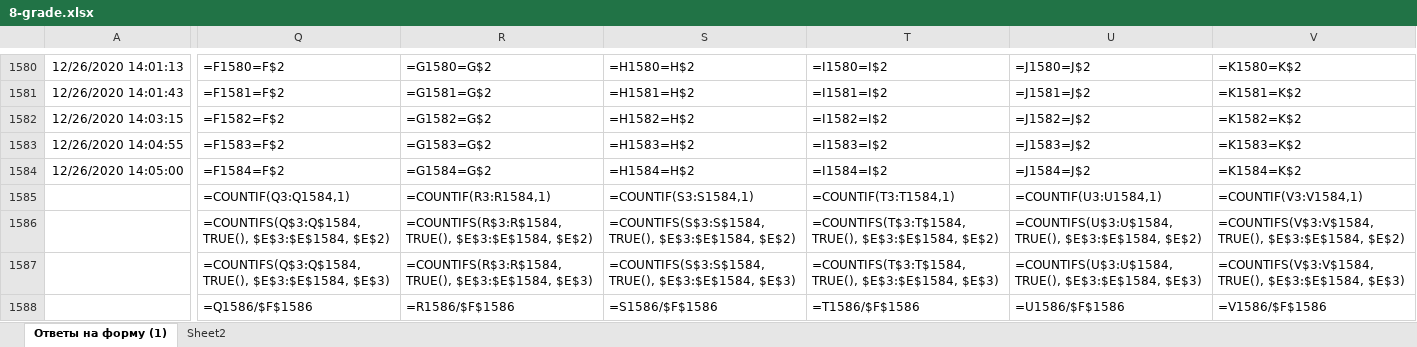
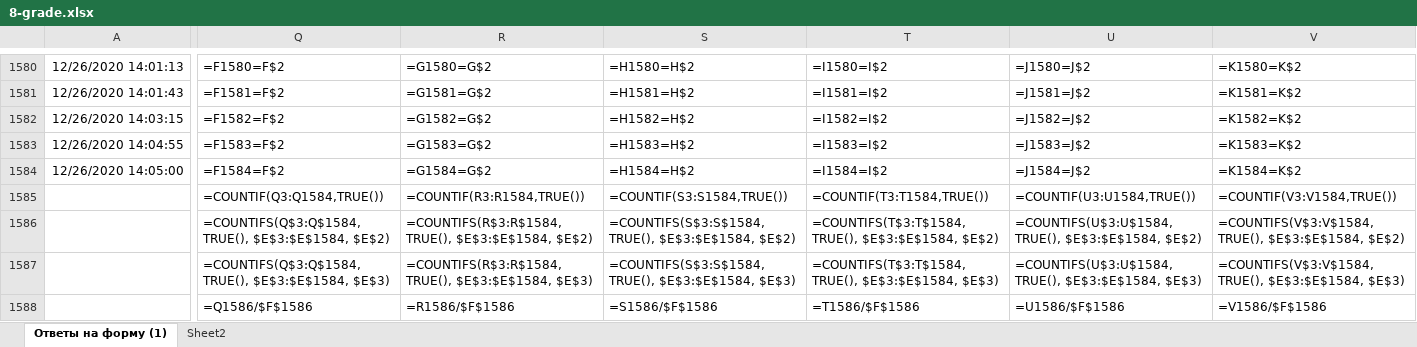
Before and after one commit to adiletmalikov/prob-project, an Excel workbook: data-2020/8-grade.xlsx, sheet Ответы на форму (1), drawn as a sheet; only a part is shown, gaps mark what is left out; values as stored, in another font and other column widths than the file's, no borders; formulas are shown in place of their values; the diff covers the shown part only; the diff names each change by its address in the sheet, - before the commit and + after, or states it on an @@ line.

```diff
--- a/data-2020/8-grade.xlsx (sheet Ответы на форму (1))
+++ b/data-2020/8-grade.xlsx (sheet Ответы на форму (1))
-Q1585: =COUNTIF(Q3:Q1584,1)
+Q1585: =COUNTIF(Q3:Q1584,TRUE())
-R1585: =COUNTIF(R3:R1584,1)
+R1585: =COUNTIF(R3:R1584,TRUE())
-S1585: =COUNTIF(S3:S1584,1)
+S1585: =COUNTIF(S3:S1584,TRUE())
-T1585: =COUNTIF(T3:T1584,1)
+T1585: =COUNTIF(T3:T1584,TRUE())
-U1585: =COUNTIF(U3:U1584,1)
+U1585: =COUNTIF(U3:U1584,TRUE())
-V1585: =COUNTIF(V3:V1584,1)
+V1585: =COUNTIF(V3:V1584,TRUE())
```
Also changed, not shown: 4 edited cells elsewhere in this sheet, data-2020/7-grade.xlsx.
